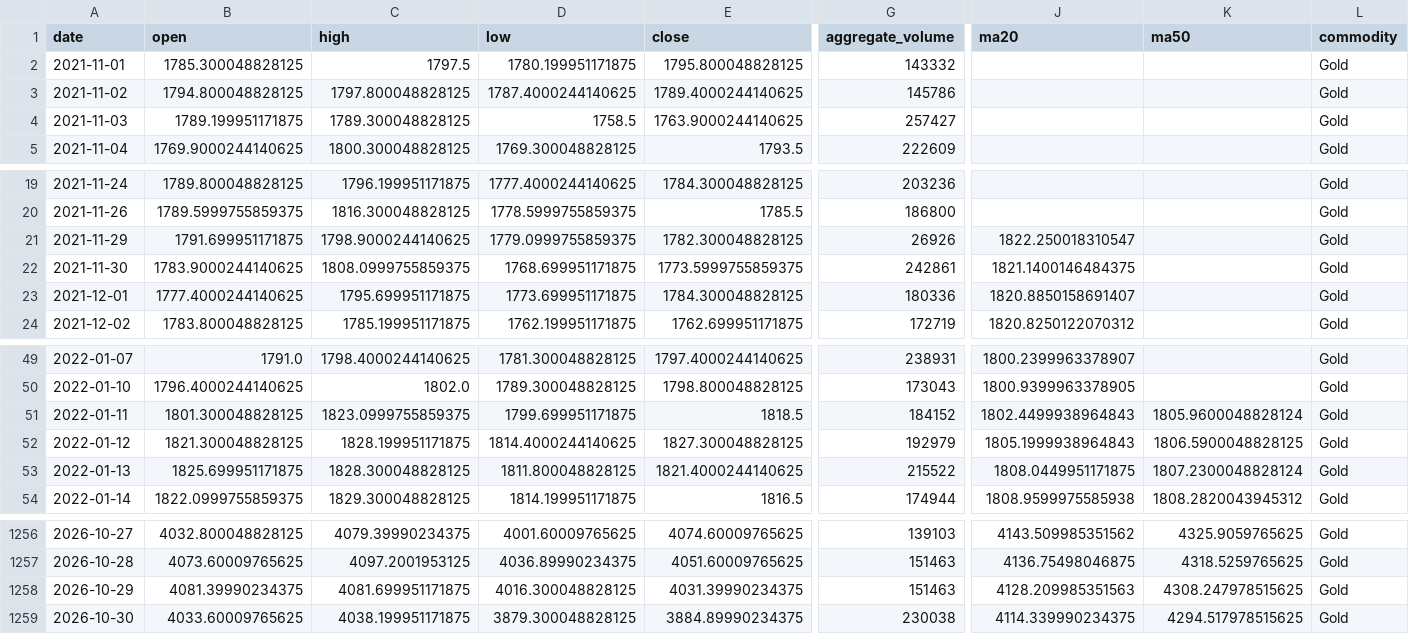
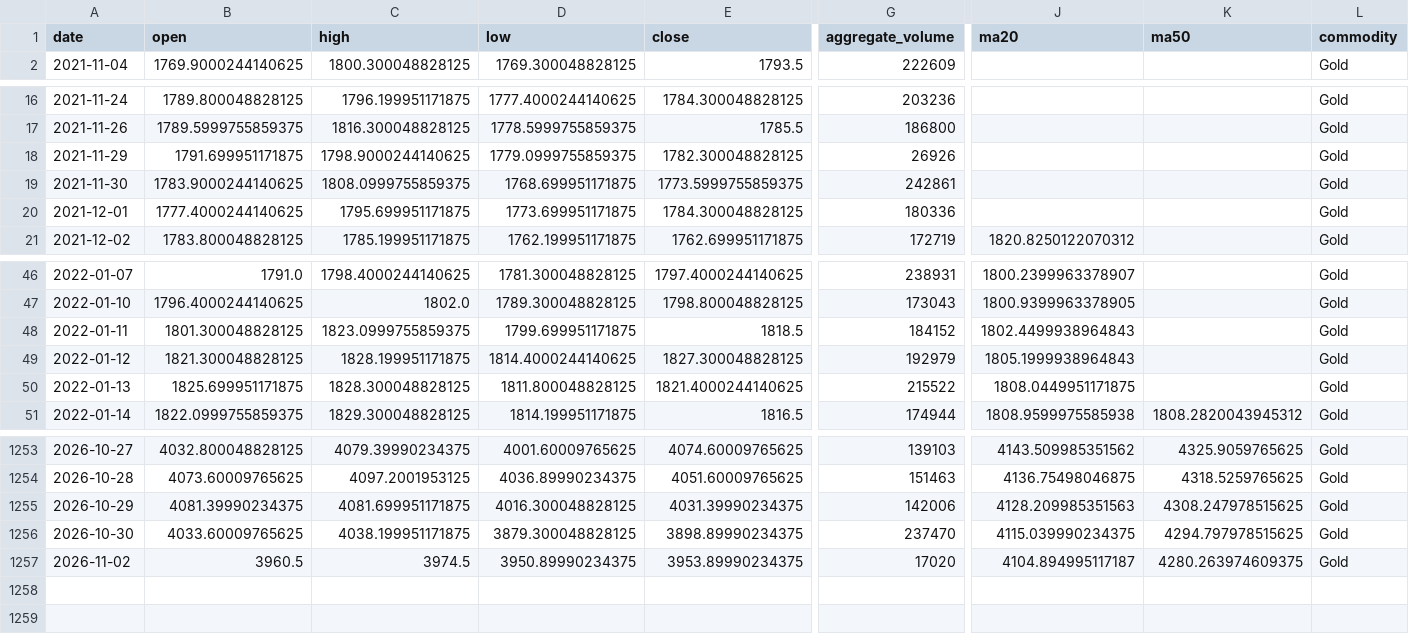
Before and after one commit to jjch1986/price-chart-site, a CSV file: data/Gold_data.csv, drawn as a sheet; only a part is shown, gaps mark what is left out; removed rows and columns are numbered as before the commit, all else as after; rows hold the shown columns only; the diff names each change by its address in the sheet, - before the commit and + after, or states it on an @@ line.

```diff
--- a/data/Gold_data.csv
+++ b/data/Gold_data.csv
-row 2: 2021-11-01 | 1785.300048828125 | 1797.5 | 1780.199951171875 | 1795.800048828125 | 143332 |  |  | Gold
-row 3: 2021-11-02 | 1794.800048828125 | 1797.800048828125 | 1787.4000244140625 | 1789.4000244140625 | 145786 |  |  | Gold
-row 4: 2021-11-03 | 1789.199951171875 | 1789.300048828125 | 1758.5 | 1763.9000244140625 | 257427 |  |  | Gold
-J18 (ma20): 1822.250018310547
+J18 (ma20): (empty)
-J19 (ma20): 1821.1400146484375
+J19 (ma20): (empty)
-J20 (ma20): 1820.8850158691407
+J20 (ma20): (empty)
-K48 (ma50): 1805.9600048828124
+K48 (ma50): (empty)
-K49 (ma50): 1806.5900048828125
+K49 (ma50): (empty)
-K50 (ma50): 1807.2300048828124
+K50 (ma50): (empty)
-G1255 (aggregate_volume): 151463
+G1255 (aggregate_volume): 142006
-E1256 (close): 3884.89990234375
+E1256 (close): 3898.89990234375
-G1256 (aggregate_volume): 230038
+G1256 (aggregate_volume): 237470
-J1256 (ma20): 4114.339990234375
+J1256 (ma20): 4115.039990234375
-K1256 (ma50): 4294.517978515625
+K1256 (ma50): 4294.797978515625
+row 1257: 2026-11-02 | 3960.5 | 3974.5 | 3950.89990234375 | 3953.89990234375 | 17020 | 4104.894995117187 | 4280.263974609375 | Gold
```
Also changed, not shown: data/FeederCattle_data.csv, data/Natural_Gas_data.csv, 21 other files.
